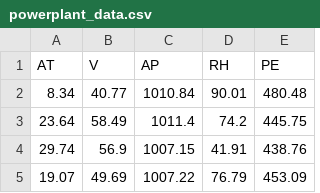
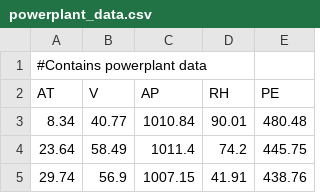
Before and after one commit to Yashvardhan-Patil/Deep_Learning_Projects, a CSV file: Data/powerplant_data.csv, drawn as a sheet; only a part is shown; the shorter side is filled out with more unchanged rows.

```diff
--- a/Data/powerplant_data.csv
+++ b/Data/powerplant_data.csv
@@ -1 +1,2 @@
+#Contains powerplant data
 AT,V,AP,RH,PE
```
Also changed, not shown: Data/DateFruit_Dataset.csv.
